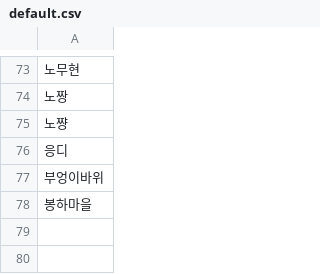
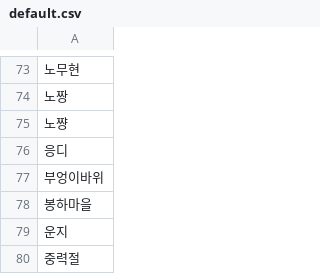
Before and after one commit to irochi-moe/GuRoYeokSiBal, a CSV file: src/main/resources/default.csv, drawn as a sheet; only a part is shown, gaps mark what is left out; the diff names each change by its address in the sheet, - before the commit and + after, or states it on an @@ line.

Commit message:
Update default.csv

```diff
--- a/src/main/resources/default.csv
+++ b/src/main/resources/default.csv
+row 79: 운지
+row 80: 중력절
```
